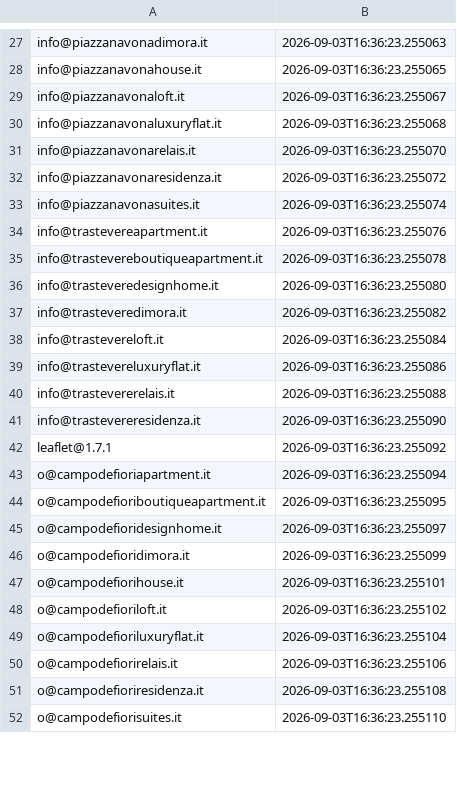
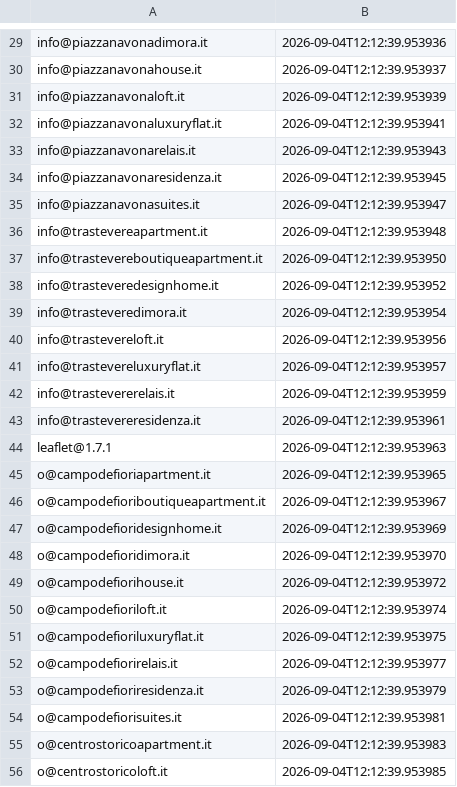
Before and after one commit to FR-Immobiliare/fotoroma-linkedin-autopilot, a CSV file: data/bounced_emails.csv, drawn as a sheet; only a part is shown, gaps mark what is left out; addresses are those after the commit; the diff covers the shown part only; the diff names each change by its address in the sheet, - before the commit and + after, or states it on an @@ line.

```diff
--- a/data/bounced_emails.csv
+++ b/data/bounced_emails.csv
-B29: 2026-09-03T16:36:23.255063
+B29: 2026-09-04T12:12:39.953936
-B30: 2026-09-03T16:36:23.255065
+B30: 2026-09-04T12:12:39.953937
-B31: 2026-09-03T16:36:23.255067
+B31: 2026-09-04T12:12:39.953939
-B32: 2026-09-03T16:36:23.255068
+B32: 2026-09-04T12:12:39.953941
-B33: 2026-09-03T16:36:23.255070
+B33: 2026-09-04T12:12:39.953943
-B34: 2026-09-03T16:36:23.255072
+B34: 2026-09-04T12:12:39.953945
-B35: 2026-09-03T16:36:23.255074
+B35: 2026-09-04T12:12:39.953947
-B36: 2026-09-03T16:36:23.255076
+B36: 2026-09-04T12:12:39.953948
-B37: 2026-09-03T16:36:23.255078
+B37: 2026-09-04T12:12:39.953950
-B38: 2026-09-03T16:36:23.255080
+B38: 2026-09-04T12:12:39.953952
-B39: 2026-09-03T16:36:23.255082
+B39: 2026-09-04T12:12:39.953954
-B40: 2026-09-03T16:36:23.255084
+B40: 2026-09-04T12:12:39.953956
-B41: 2026-09-03T16:36:23.255086
+B41: 2026-09-04T12:12:39.953957
-B42: 2026-09-03T16:36:23.255088
+B42: 2026-09-04T12:12:39.953959
-B43: 2026-09-03T16:36:23.255090
+B43: 2026-09-04T12:12:39.953961
-B44: 2026-09-03T16:36:23.255092
+B44: 2026-09-04T12:12:39.953963
-B45: 2026-09-03T16:36:23.255094
+B45: 2026-09-04T12:12:39.953965
-B46: 2026-09-03T16:36:23.255095
+B46: 2026-09-04T12:12:39.953967
-B47: 2026-09-03T16:36:23.255097
+B47: 2026-09-04T12:12:39.953969
-B48: 2026-09-03T16:36:23.255099
+B48: 2026-09-04T12:12:39.953970
-B49: 2026-09-03T16:36:23.255101
+B49: 2026-09-04T12:12:39.953972
-B50: 2026-09-03T16:36:23.255102
+B50: 2026-09-04T12:12:39.953974
-B51: 2026-09-03T16:36:23.255104
+B51: 2026-09-04T12:12:39.953975
-B52: 2026-09-03T16:36:23.255106
+B52: 2026-09-04T12:12:39.953977
-B53: 2026-09-03T16:36:23.255108
+B53: 2026-09-04T12:12:39.953979
-B54: 2026-09-03T16:36:23.255110
+B54: 2026-09-04T12:12:39.953981
+row 55: o@centrostoricoapartment.it | 2026-09-04T12:12:39.953983
+row 56: o@centrostoricoloft.it | 2026-09-04T12:12:39.953985
```
Also changed, not shown: 2 added rows and 53 edited cells elsewhere in this file, data/contacted_log.csv.
